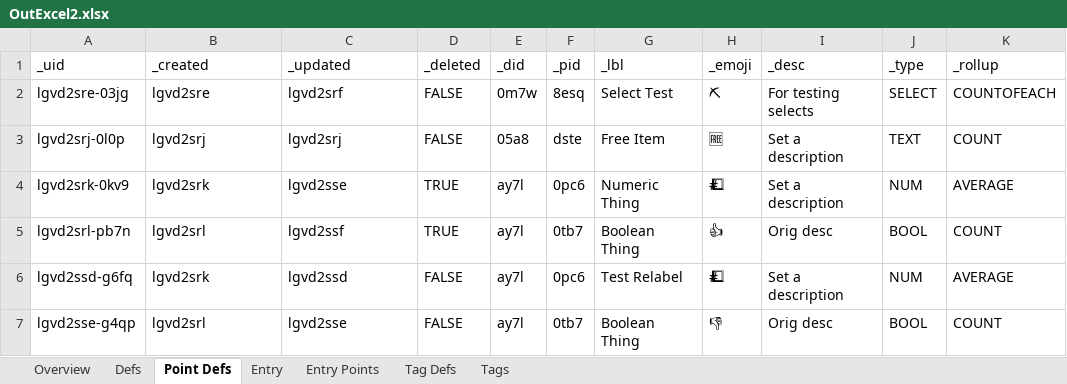
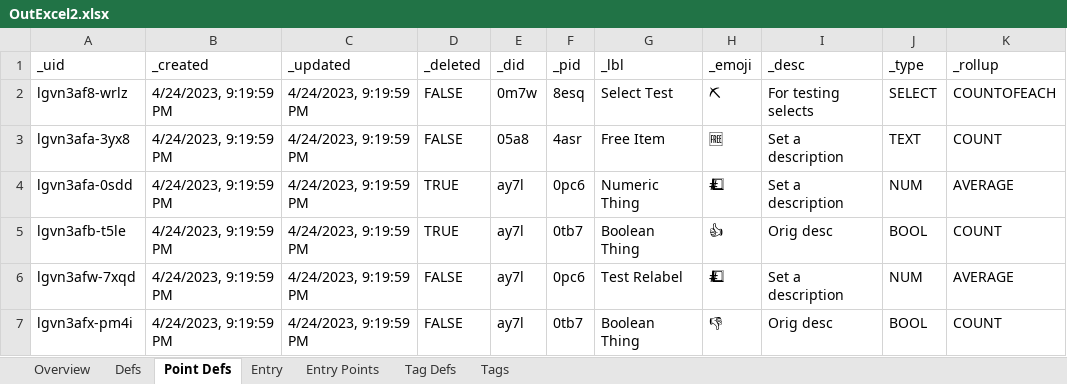
Before and after one commit to aarongilly/pdw, an Excel workbook: data-files/OutExcel2.xlsx, sheet Point Defs, drawn as a sheet; values as stored, in another font and other column widths than the file's, no borders; the diff names each change by its address in the sheet, - before the commit and + after, or states it on an @@ line.

```diff
--- a/data-files/OutExcel2.xlsx (sheet Point Defs)
+++ b/data-files/OutExcel2.xlsx (sheet Point Defs)
-A2 (_uid): lgvd2sre-03jg
+A2 (_uid): lgvn3af8-wrlz
-B2 (_created): lgvd2sre
+B2 (_created): 4/24/2023, 9:19:59 PM
-C2 (_updated): lgvd2srf
+C2 (_updated): 4/24/2023, 9:19:59 PM
-A3 (_uid): lgvd2srj-0l0p
+A3 (_uid): lgvn3afa-3yx8
-B3 (_created): lgvd2srj
+B3 (_created): 4/24/2023, 9:19:59 PM
-C3 (_updated): lgvd2srj
+C3 (_updated): 4/24/2023, 9:19:59 PM
-F3 (_pid): dste
+F3 (_pid): 4asr
-A4 (_uid): lgvd2srk-0kv9
+A4 (_uid): lgvn3afa-0sdd
-B4 (_created): lgvd2srk
+B4 (_created): 4/24/2023, 9:19:59 PM
-C4 (_updated): lgvd2sse
+C4 (_updated): 4/24/2023, 9:19:59 PM
-A5 (_uid): lgvd2srl-pb7n
+A5 (_uid): lgvn3afb-t5le
-B5 (_created): lgvd2srl
+B5 (_created): 4/24/2023, 9:19:59 PM
-C5 (_updated): lgvd2ssf
+C5 (_updated): 4/24/2023, 9:19:59 PM
-A6 (_uid): lgvd2ssd-g6fq
+A6 (_uid): lgvn3afw-7xqd
-B6 (_created): lgvd2srk
+B6 (_created): 4/24/2023, 9:19:59 PM
-C6 (_updated): lgvd2ssd
+C6 (_updated): 4/24/2023, 9:19:59 PM
-A7 (_uid): lgvd2sse-g4qp
+A7 (_uid): lgvn3afx-pm4i
-B7 (_created): lgvd2srl
+B7 (_created): 4/24/2023, 9:19:59 PM
-C7 (_updated): lgvd2sse
+C7 (_updated): 4/24/2023, 9:19:59 PM
```
Also changed, not shown: sheet Tag Defs, sheet Entry, sheet Entry Points, sheet Defs, sheet Tags, sheet Overview, data-files/OutExcel1.xlsx, 5 other files.
